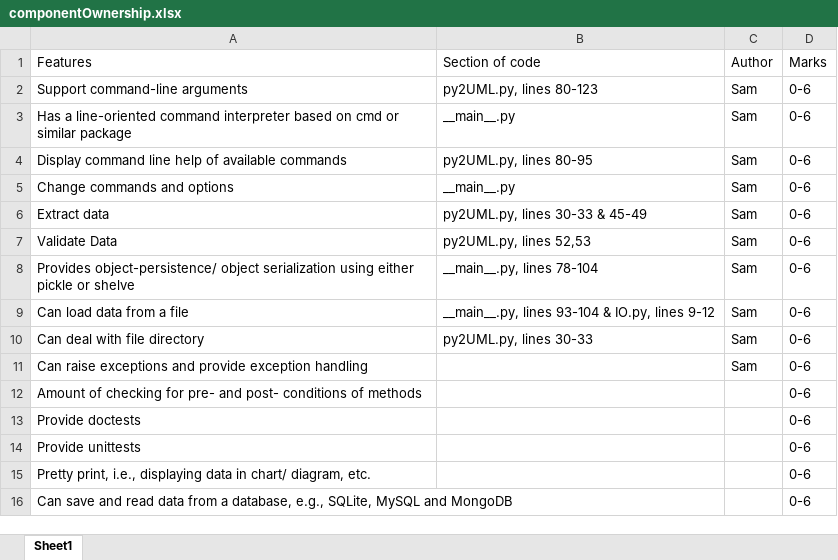
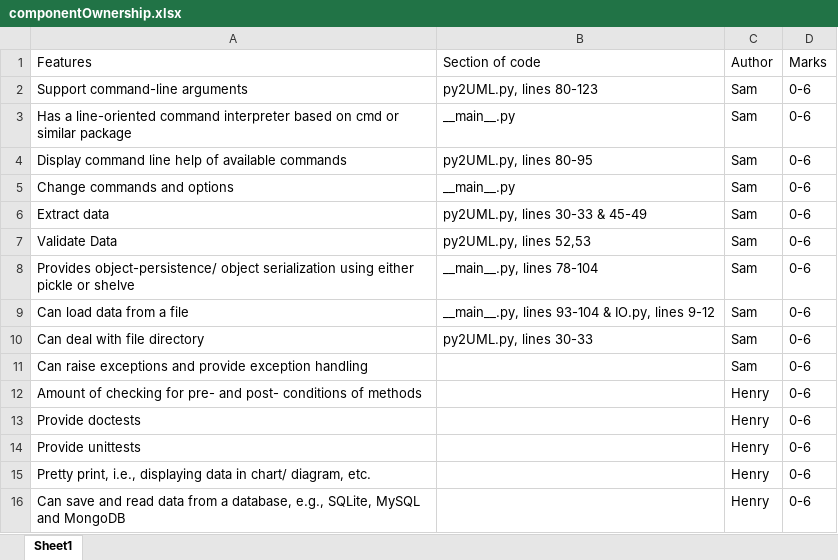
Before and after one commit to SamJessep/Python2UML, an Excel workbook: componentOwnership.xlsx, sheet Sheet1, drawn as a sheet; values as stored, in another font and other column widths than the file's, no borders; the diff names each change by its address in the sheet, - before the commit and + after, or states it on an @@ line.

Commit message:
Update componentOwnership.xlsx

```diff
--- a/componentOwnership.xlsx (sheet Sheet1)
+++ b/componentOwnership.xlsx (sheet Sheet1)
-C12:C16 (Author): (empty)
+C12:C16 (Author): Henry
```
